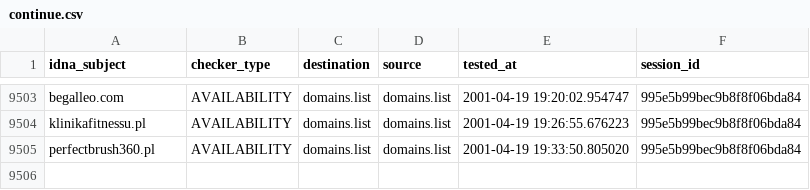
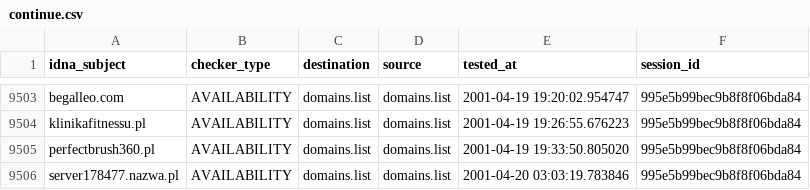
Before and after one commit to Ultimate-Hosts-Blacklist/KADhosts_azet12, a CSV file: output/domains.list/continue.csv, drawn as a sheet; only a part is shown, gaps mark what is left out; the diff names each change by its address in the sheet, - before the commit and + after, or states it on an @@ line.

```diff
--- a/output/domains.list/continue.csv
+++ b/output/domains.list/continue.csv
+row 9506: server178477.nazwa.pl | AVAILABILITY | domains.list | domains.list | 2001-04-20 03:03:19.783846 | 995e5b99bec9b8f8f06bda84
```
Also changed, not shown: 3 other files.
